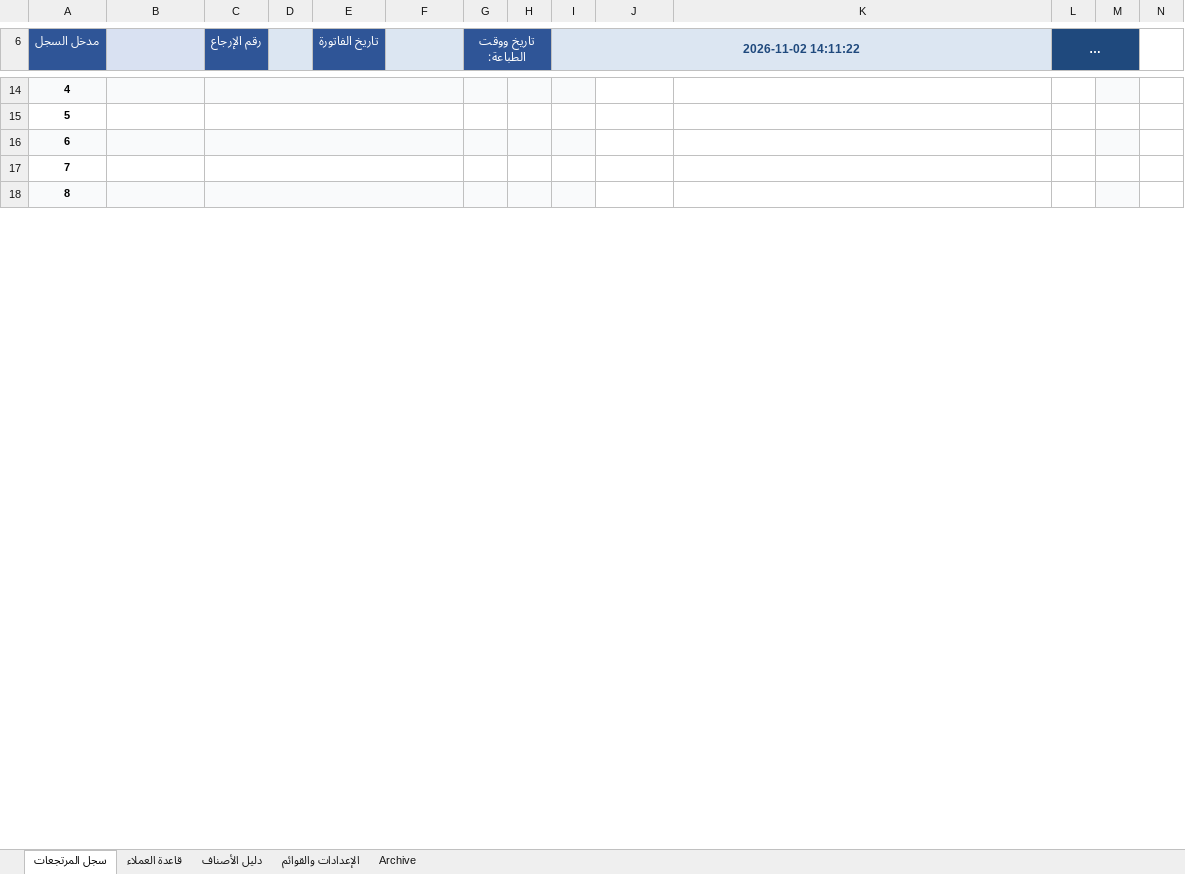
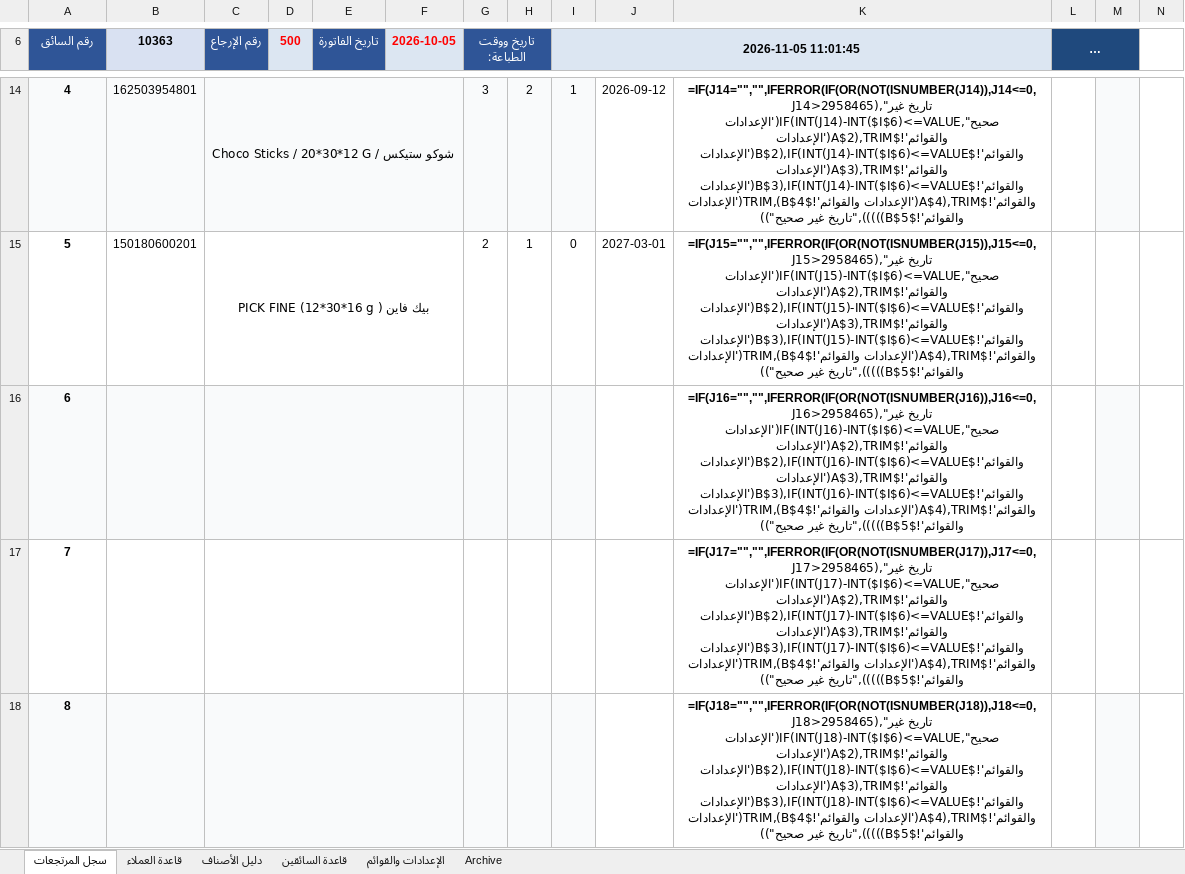
Before and after one commit to mhta26/Returns-Management-Log, an Excel workbook: سجل متابعة وإدارة المرتجعات.xlsm, sheet سجل المرتجعات, drawn as a sheet; only a part is shown, gaps mark what is left out; long unchanged cells end in …; values as stored, in another font and other column widths than the file's, no borders; formulas without a stored value are shown as written; charts and pictures and conditional formats not drawn; the diff covers the shown part only; the diff names each change by its address in the sheet, - before the commit and + after, or states it on an @@ line.

```diff
--- a/سجل متابعة وإدارة المرتجعات.xlsm (sheet سجل المرتجعات)
+++ b/سجل متابعة وإدارة المرتجعات.xlsm (sheet سجل المرتجعات)
+sheet tab: قاعدة السائقين
@@ column A (رقم السائق) renumbered between rows 6 and 36 @@
-B6: (empty)
+B6: 10363
-D6: (empty)
+D6: 500
-F6: (empty)
+F6: 2026-10-05
-I6: 2026-11-02 14:11:22
+I6: 2026-11-05 11:01:45
-I6 text colour: #1F497D
+I6 text colour: black
@@ A14:A18 text size: larger @@
-B14 (10363): (empty)
+B14 (10363): 162503954801
-C14 (رقم الإرجاع): (empty)
+C14 (رقم الإرجاع): شوكو ستيكس / Choco Sticks / 20*30*12 G
-G14 (تاريخ ووقت الطباعة:): (empty)
+G14 (تاريخ ووقت الطباعة:): 3
-H14: (empty)
+H14: 2
-I14 (2026-11-05 11:01:45): (empty)
+I14 (2026-11-05 11:01:45): 1
-J14: (empty)
+J14: 2026-09-12
-K14: (empty)
+K14: =IF(J14="","",IFERROR(IF(OR(NOT(ISNUMBER(J14)),J14<=0,J14>2958465),"تاريخ غير صحيح",IF(INT(J14)-INT($I$6)<=VALUE('الإعدادات والقوائم'!$A$2),TRIM('الإعدادات والقوائم'!$B$2),IF(INT(J14)-INT($I$6)<=VALUE('الإعدادات والقوائم'!$A$3),TRIM('الإعدادات والقوائم'!$B$3),IF(INT(J14)-INT($I$6)<=VALUE('الإعدادات والقوائم'!$A$4),TRIM('الإعدادات والقوائم'!$B$4),TRIM('الإعدادات والقوائم'!$B$5))))),"تاريخ غير صحيح"))
-B15 (10363): (empty)
+B15 (10363): 150180600201
-C15 (رقم الإرجاع): (empty)
+C15 (رقم الإرجاع): بيك فاين ( PICK FINE (12*30*16 g
-G15 (تاريخ ووقت الطباعة:): (empty)
+G15 (تاريخ ووقت الطباعة:): 2
-H15: (empty)
+H15: 1
-I15 (2026-11-05 11:01:45): (empty)
+I15 (2026-11-05 11:01:45): 0
-J15: (empty)
+J15: 2027-03-01
-K15: (empty)
+K15: =IF(J15="","",IFERROR(IF(OR(NOT(ISNUMBER(J15)),J15<=0,J15>2958465),"تاريخ غير صحيح",IF(INT(J15)-INT($I$6)<=VALUE('الإعدادات والقوائم'!$A$2),TRIM('الإعدادات والقوائم'!$B$2),IF(INT(J15)-INT($I$6)<=VALUE('الإعدادات والقوائم'!$A$3),TRIM('الإعدادات والقوائم'!$B$3),IF(INT(J15)-INT($I$6)<=VALUE('الإعدادات والقوائم'!$A$4),TRIM('الإعدادات والقوائم'!$B$4),TRIM('الإعدادات والقوائم'!$B$5))))),"تاريخ غير صحيح"))
-K16: (empty)
+K16: =IF(J16="","",IFERROR(IF(OR(NOT(ISNUMBER(J16)),J16<=0,J16>2958465),"تاريخ غير صحيح",IF(INT(J16)-INT($I$6)<=VALUE('الإعدادات والقوائم'!$A$2),TRIM('الإعدادات والقوائم'!$B$2),IF(INT(J16)-INT($I$6)<=VALUE('الإعدادات والقوائم'!$A$3),TRIM('الإعدادات والقوائم'!$B$3),IF(INT(J16)-INT($I$6)<=VALUE('الإعدادات والقوائم'!$A$4),TRIM('الإعدادات والقوائم'!$B$4),TRIM('الإعدادات والقوائم'!$B$5))))),"تاريخ غير صحيح"))
-K17: (empty)
+K17: =IF(J17="","",IFERROR(IF(OR(NOT(ISNUMBER(J17)),J17<=0,J17>2958465),"تاريخ غير صحيح",IF(INT(J17)-INT($I$6)<=VALUE('الإعدادات والقوائم'!$A$2),TRIM('الإعدادات والقوائم'!$B$2),IF(INT(J17)-INT($I$6)<=VALUE('الإعدادات والقوائم'!$A$3),TRIM('الإعدادات والقوائم'!$B$3),IF(INT(J17)-INT($I$6)<=VALUE('الإعدادات والقوائم'!$A$4),TRIM('الإعدادات والقوائم'!$B$4),TRIM('الإعدادات والقوائم'!$B$5))))),"تاريخ غير صحيح"))
-K18: (empty)
+K18: =IF(J18="","",IFERROR(IF(OR(NOT(ISNUMBER(J18)),J18<=0,J18>2958465),"تاريخ غير صحيح",IF(INT(J18)-INT($I$6)<=VALUE('الإعدادات والقوائم'!$A$2),TRIM('الإعدادات والقوائم'!$B$2),IF(INT(J18)-INT($I$6)<=VALUE('الإعدادات والقوائم'!$A$3),TRIM('الإعدادات والقوائم'!$B$3),IF(INT(J18)-INT($I$6)<=VALUE('الإعدادات والقوائم'!$A$4),TRIM('الإعدادات والقوائم'!$B$4),TRIM('الإعدادات والقوائم'!$B$5))))),"تاريخ غير صحيح"))
```
Also changed, not shown: 4 added rows, 3 removed rows, 36 edited cells and cell formats elsewhere in this sheet, sheet Archive, sheet الإعدادات والقوائم, hidden cells, 4 other files.
